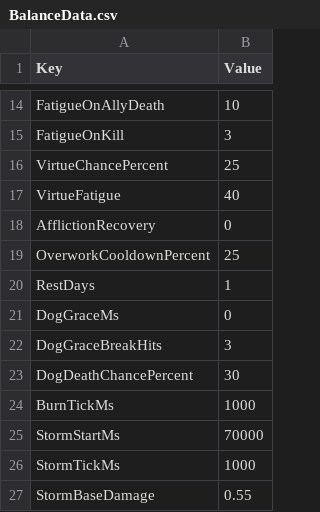
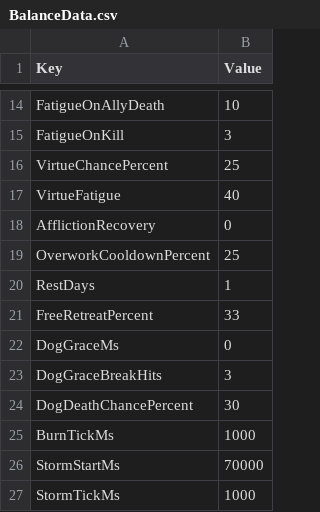
Before and after one commit to merustudy/F1, a CSV file: Assets/@Data/Source/BalanceData.csv, drawn as a sheet; only a part is shown, gaps mark what is left out; the shorter side is filled out with more unchanged rows; the diff names each change by its address in the sheet, - before the commit and + after, or states it on an @@ line.

```diff
--- a/Assets/@Data/Source/BalanceData.csv
+++ b/Assets/@Data/Source/BalanceData.csv
+row 21: FreeRetreatPercent | 33
```
Also changed, not shown: Assets/@Data/Source/DungeonData.csv, Assets/@Data/Source/EnemyData.csv, 26 other files.
